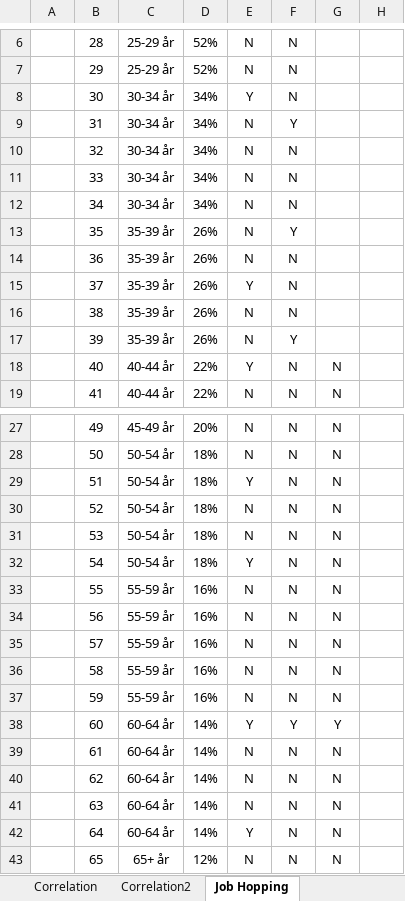
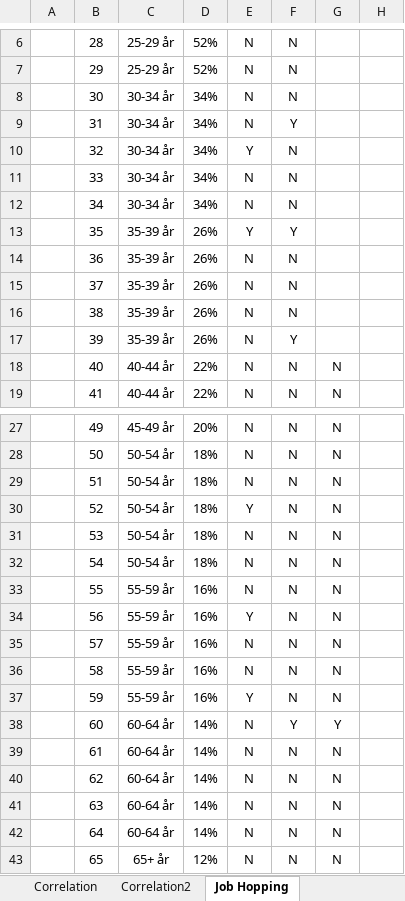
Before and after one commit to tbearlarsen/AEF_thesis_GBI, an Excel workbook: GBI Optimisation/Data/Master.xlsx, sheet Job Hopping, drawn as a sheet; only a part is shown, gaps mark what is left out; values as stored, in another font and other column widths than the file's, no borders; table styles not drawn; the diff names each change by its address in the sheet, - before the commit and + after, or states it on an @@ line.

```diff
--- a/GBI Optimisation/Data/Master.xlsx (sheet Job Hopping)
+++ b/GBI Optimisation/Data/Master.xlsx (sheet Job Hopping)
-E8: Y
+E8: N
-E10: N
+E10: Y
-E13: N
+E13: Y
-E15: Y
+E15: N
-E18: Y
+E18: N
-E29: Y
+E29: N
-E30: N
+E30: Y
-E32: Y
+E32: N
-E34: N
+E34: Y
-E37: N
+E37: Y
-E38: Y
+E38: N
-E42: Y
+E42: N
```
Also changed, not shown: sheet Net Salary P1, sheet Wealth, sheet Income, sheet Salary, sheet Pensions P1, sheet Goals, other sheet tabs.
